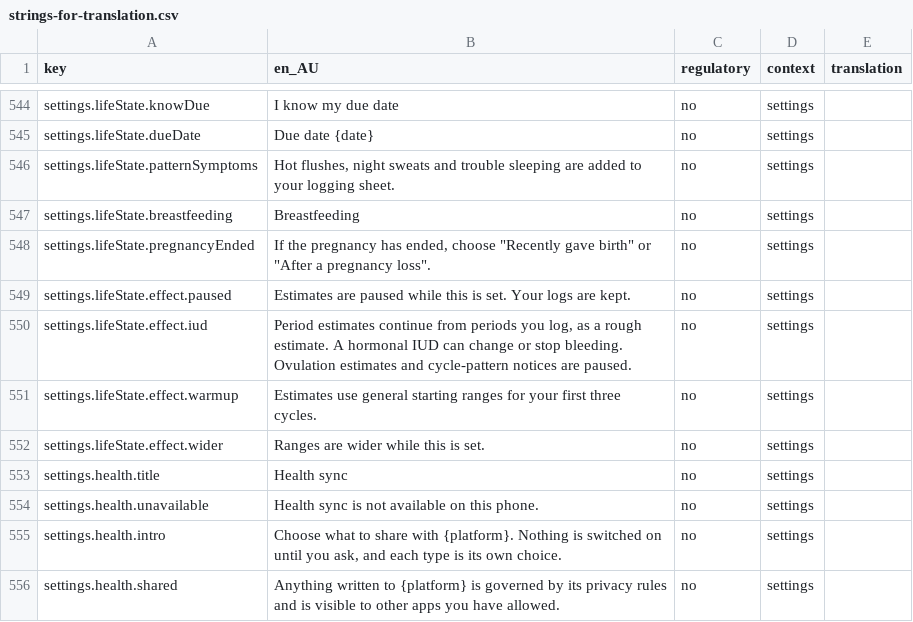
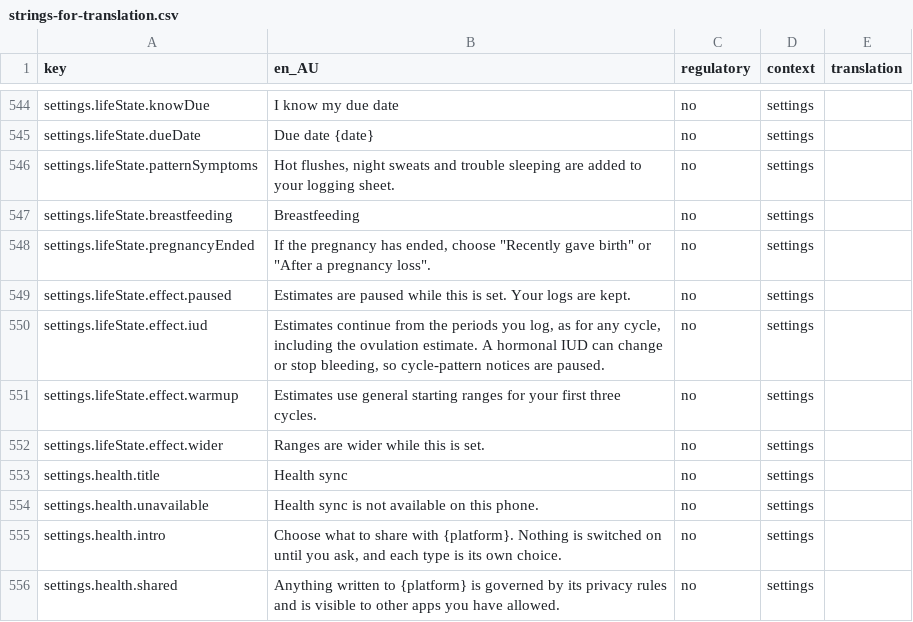
Before and after one commit to Amnesthesia/sanguine, a CSV file: docs/i18n/strings-for-translation.csv, drawn as a sheet; only a part is shown, gaps mark what is left out.

```diff
--- a/docs/i18n/strings-for-translation.csv
+++ b/docs/i18n/strings-for-translation.csv
@@ -549,3 +549,3 @@ settings.lifeState.pregnancyEnded,"If the pregnancy has ended, choose ""Recently
 settings.lifeState.effect.paused,Estimates are paused while this is set. Your logs are kept.,no,settings,
-settings.lifeState.effect.iud,"Period estimates continue from periods you log, as a rough estimate. A hormonal IUD can change or stop bleeding. Ovulation estimates and cycle-pattern notices are paused.",no,settings,
+settings.lifeState.effect.iud,"Estimates continue from the periods you log, as for any cycle, including the ovulation estimate. A hormonal IUD can change or stop bleeding, so cycle-pattern notices are paused.",no,settings,
 settings.lifeState.effect.warmup,Estimates use general starting ranges for your first three cycles.,no,settings,
```
Also changed, not shown: 19 other files.
